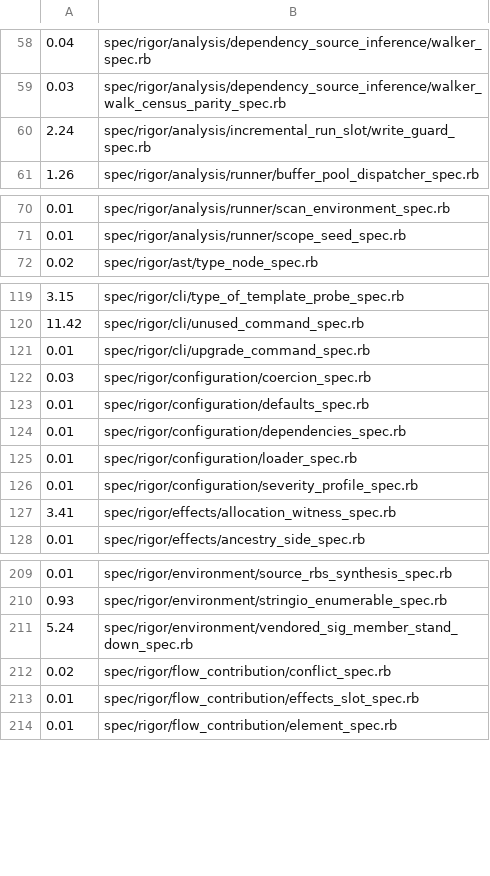
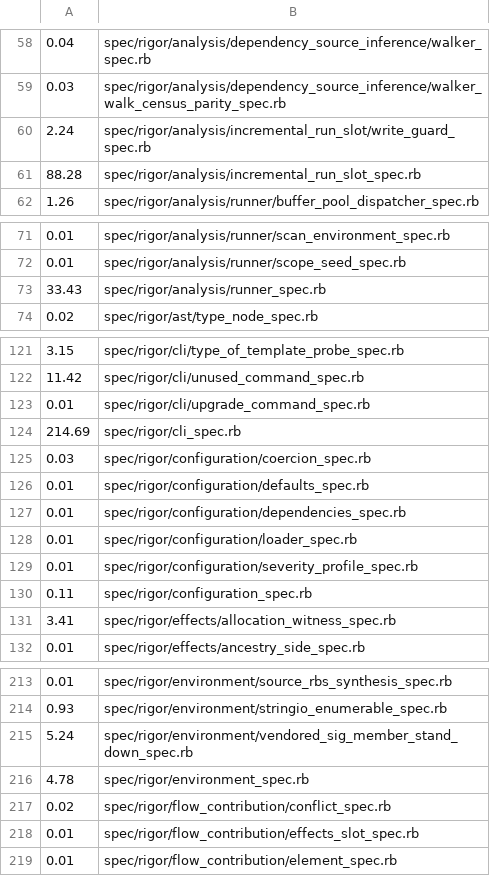
Before and after one commit to rigortype/rigor, a TSV file: tool/spec_costs.tsv, drawn as a sheet; only a part is shown, gaps mark what is left out; the diff covers the shown part only.

Commit message:
Charge the same-named mirror spec against the directory's budget
cli_spec.rb alone takes minutes, and uncharged it let --quick for cli.rb run
for four. The same-named spec still always runs; it is charged first and the
directory gets what it leaves. The table now measures those specs too.

Refs #3289

```diff
--- a/tool/spec_costs.tsv
+++ b/tool/spec_costs.tsv
@@ -60,2 +60,3 @@
 2.24	spec/rigor/analysis/incremental_run_slot/write_guard_spec.rb
+88.28	spec/rigor/analysis/incremental_run_slot_spec.rb
 1.26	spec/rigor/analysis/runner/buffer_pool_dispatcher_spec.rb
@@ -71,2 +72,3 @@
 0.01	spec/rigor/analysis/runner/scope_seed_spec.rb
+33.43	spec/rigor/analysis/runner_spec.rb
 0.02	spec/rigor/ast/type_node_spec.rb
@@ -121,2 +123,3 @@
 0.01	spec/rigor/cli/upgrade_command_spec.rb
+214.69	spec/rigor/cli_spec.rb
 0.03	spec/rigor/configuration/coercion_spec.rb
@@ -126,2 +129,3 @@
 0.01	spec/rigor/configuration/severity_profile_spec.rb
+0.11	spec/rigor/configuration_spec.rb
 3.41	spec/rigor/effects/allocation_witness_spec.rb
@@ -211,2 +215,3 @@
 5.24	spec/rigor/environment/vendored_sig_member_stand_down_spec.rb
+4.78	spec/rigor/environment_spec.rb
 0.02	spec/rigor/flow_contribution/conflict_spec.rb
```
Also changed, not shown: 11 added rows elsewhere in this file, 4 other files.
